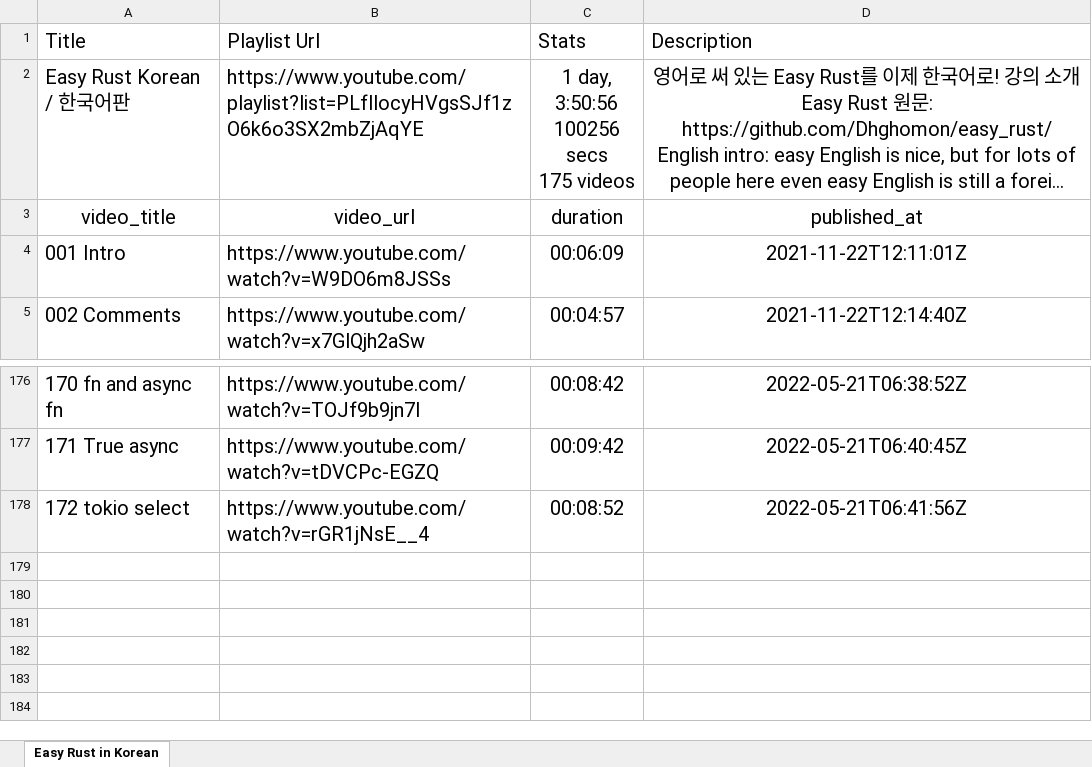
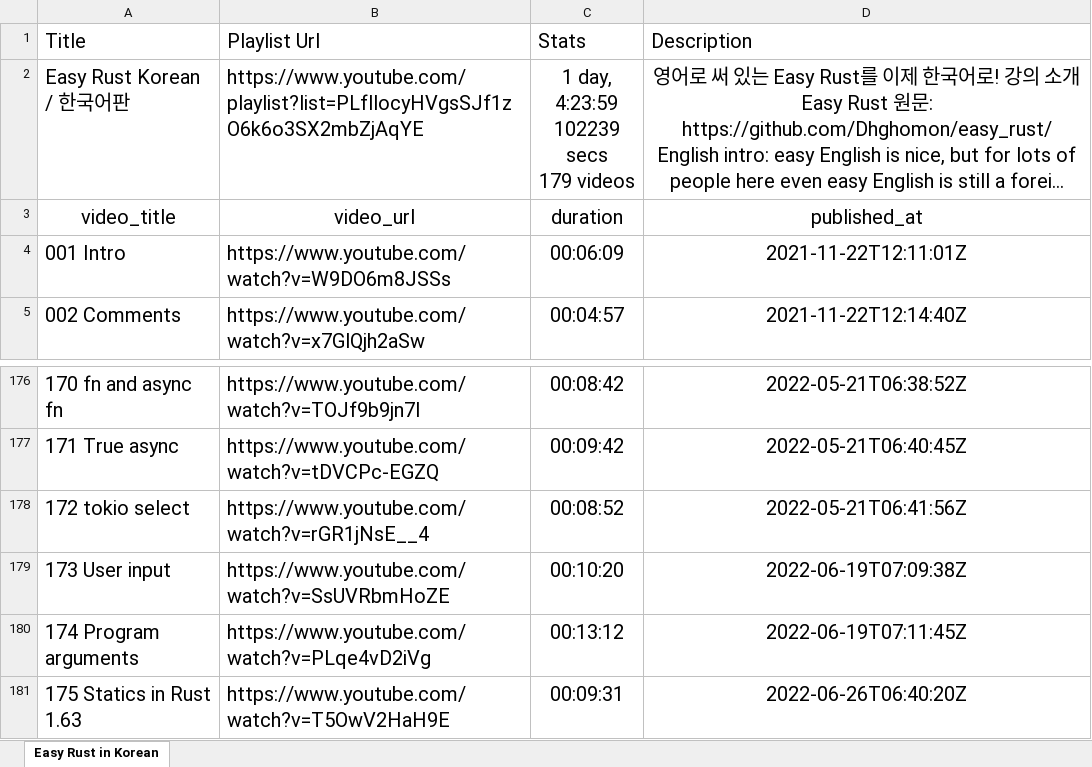
Before and after one commit to goodsw4all/to-be-rustacean, an Excel workbook: toc_easyrust_playlist/TOC - Easy Rust in Korean.xlsx, sheet Easy Rust in Korean, drawn as a sheet; only a part is shown, gaps mark what is left out; long unchanged cells end in …; values as stored, in another font and other column widths than the file's, no borders; ↵ is a line break in a cell; the diff names each change by its address in the sheet, - before the commit and + after, or states it on an @@ line.

Commit message:
Easy Rust index updated

```diff
--- a/toc_easyrust_playlist/TOC - Easy Rust in Korean.xlsx (sheet Easy Rust in Korean)
+++ b/toc_easyrust_playlist/TOC - Easy Rust in Korean.xlsx (sheet Easy Rust in Korean)
-C2 (Stats): 1 day, 3:50:56 ↵ 100256 secs ↵ 175 videos
+C2 (Stats): 1 day, 4:23:59 ↵ 102239 secs ↵ 179 videos
+row 179: 173 User input | https://www.youtube.com/watch?v=SsUVRbmHoZE | 00:10:20 | 2022-06-19T07:09:38Z
+row 180: 174 Program arguments | https://www.youtube.com/watch?v=PLqe4vD2iVg | 00:13:12 | 2022-06-19T07:11:45Z
+row 181: 175 Statics in Rust 1.63 | https://www.youtube.com/watch?v=T5OwV2HaH9E | 00:09:31 | 2022-06-26T06:40:20Z
```
